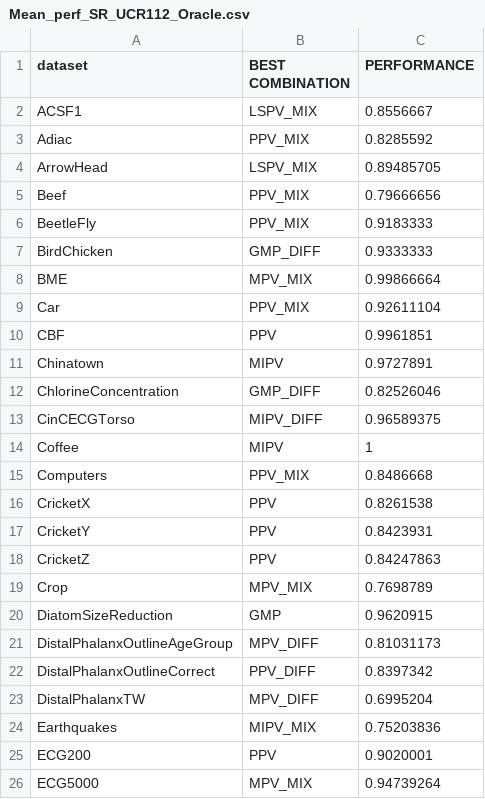
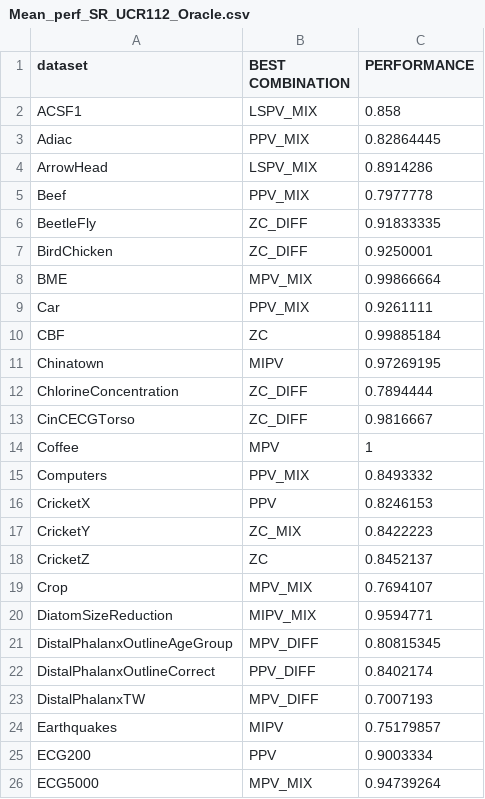
Before and after one commit to ANR-MYEL/SelF-Rocket, a CSV file: results/Mean_perf_SR_UCR112_Oracle.csv, drawn as a sheet; only a part is shown; the diff covers the shown part only.

```diff
--- a/results/Mean_perf_SR_UCR112_Oracle.csv
+++ b/results/Mean_perf_SR_UCR112_Oracle.csv
@@ -1,26 +1,26 @@
 dataset,BEST COMBINATION,PERFORMANCE
-ACSF1,LSPV_MIX,0.8556667
-Adiac,PPV_MIX,0.8285592
-ArrowHead,LSPV_MIX,0.89485705
-Beef,PPV_MIX,0.79666656
-BeetleFly,PPV_MIX,0.9183333
-BirdChicken,GMP_DIFF,0.9333333
+ACSF1,LSPV_MIX,0.858
+Adiac,PPV_MIX,0.82864445
+ArrowHead,LSPV_MIX,0.8914286
+Beef,PPV_MIX,0.7977778
+BeetleFly,ZC_DIFF,0.91833335
+BirdChicken,ZC_DIFF,0.9250001
 BME,MPV_MIX,0.99866664
-Car,PPV_MIX,0.92611104
-CBF,PPV,0.9961851
-Chinatown,MIPV,0.9727891
-ChlorineConcentration,GMP_DIFF,0.82526046
-CinCECGTorso,MIPV_DIFF,0.96589375
-Coffee,MIPV,1
-Computers,PPV_MIX,0.8486668
-CricketX,PPV,0.8261538
-CricketY,PPV,0.8423931
-CricketZ,PPV,0.84247863
-Crop,MPV_MIX,0.7698789
-DiatomSizeReduction,GMP,0.9620915
-DistalPhalanxOutlineAgeGroup,MPV_DIFF,0.81031173
-DistalPhalanxOutlineCorrect,PPV_DIFF,0.8397342
-DistalPhalanxTW,MPV_DIFF,0.6995204
-Earthquakes,MIPV_MIX,0.75203836
-ECG200,PPV,0.9020001
+Car,PPV_MIX,0.9261111
+CBF,ZC,0.99885184
+Chinatown,MIPV,0.97269195
+ChlorineConcentration,ZC_DIFF,0.7894444
+CinCECGTorso,ZC_DIFF,0.9816667
+Coffee,MPV,1
+Computers,PPV_MIX,0.8493332
+CricketX,PPV,0.8246153
+CricketY,ZC_MIX,0.8422223
+CricketZ,ZC,0.8452137
+Crop,MPV_MIX,0.7694107
+DiatomSizeReduction,MIPV_MIX,0.9594771
+DistalPhalanxOutlineAgeGroup,MPV_DIFF,0.80815345
+DistalPhalanxOutlineCorrect,PPV_DIFF,0.8402174
+DistalPhalanxTW,MPV_DIFF,0.7007193
+Earthquakes,MIPV,0.75179857
+ECG200,PPV,0.9003334
 ECG5000,MPV_MIX,0.94739264
```
Also changed, not shown: 109 edited cells elsewhere in this file, results/IR_PO_rsmpl_HSR_UCR112_fpc5000_nr10.csv, results/IR_PO_rsmpl_SR_UCR112_fpc5000_nr10.csv, 17 other files.
